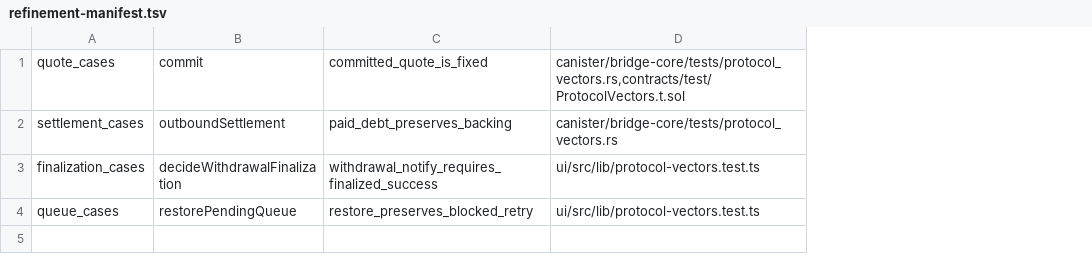
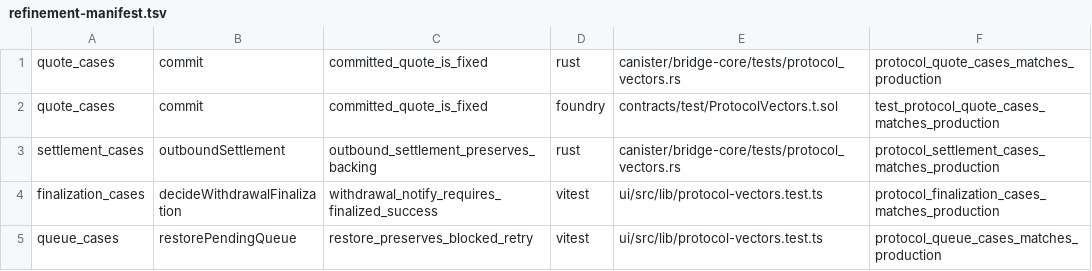
Before and after one commit to humandebri/Bridge, a TSV file: verification/refinement-manifest.tsv, drawn as a sheet; addresses are those after the commit; the diff names each change by its address in the sheet, - before the commit and + after, or states it on an @@ line.

```diff
--- a/verification/refinement-manifest.tsv
+++ b/verification/refinement-manifest.tsv
+column D, row 1: rust; rows 3-5: rust | vitest | vitest
+column F, row 1: protocol_quote_cases_matches_production; rows 3-5: protocol_settlement_cases_matches_production | protocol_finalization_cases_matches_production | protocol_queue_cases_matches_production
-E1: canister/bridge-core/tests/protocol_vectors.rs,contracts/test/ProtocolVectors.t.sol
+E1: canister/bridge-core/tests/protocol_vectors.rs
+row 2: quote_cases | commit | committed_quote_is_fixed | foundry | contracts/test/ProtocolVectors.t.sol | test_protocol_quote_cases_matches_production
-C3: paid_debt_preserves_backing
+C3: outbound_settlement_preserves_backing
```
Also changed, not shown: 10 other files.
